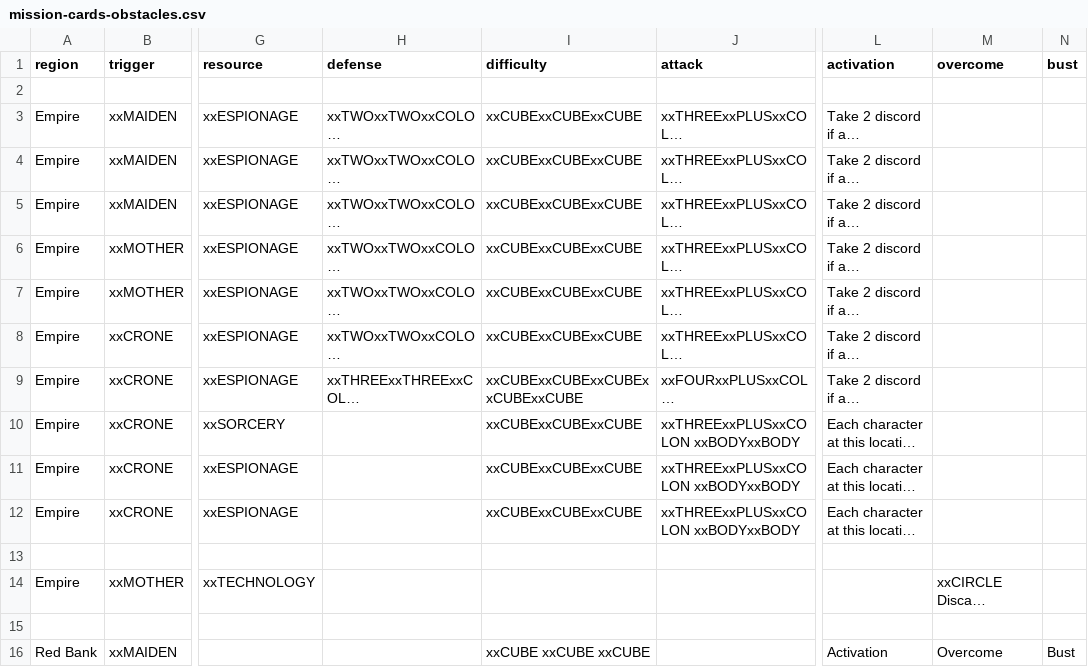
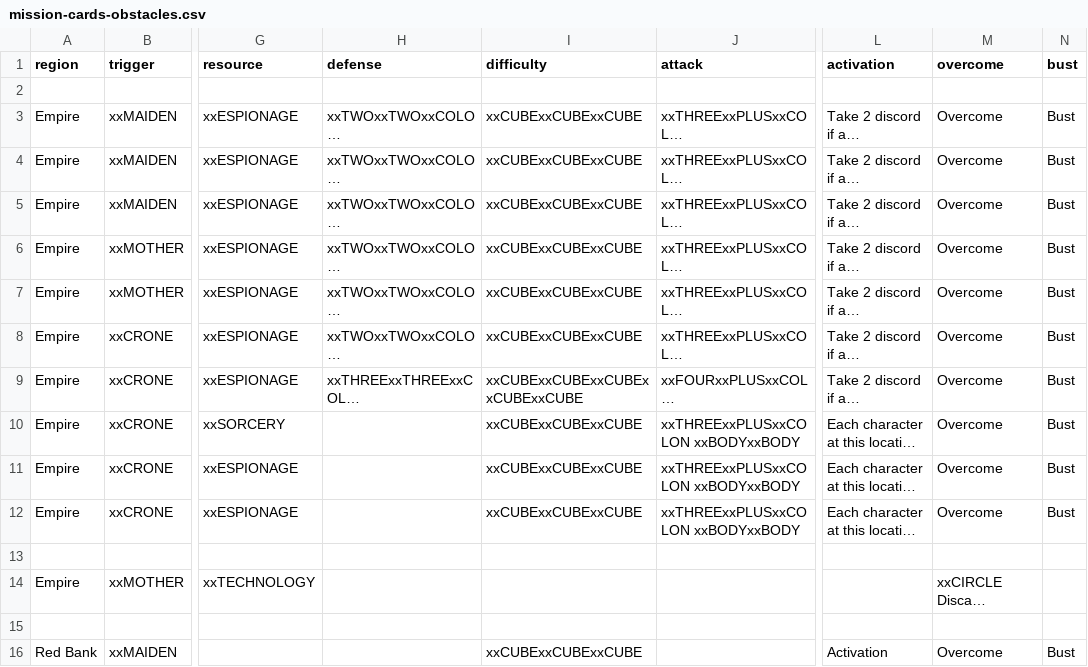
Before and after one commit to ziapeltagames/six-winters, a CSV file: csv/mission-cards-obstacles.csv, drawn as a sheet; only a part is shown, gaps mark what is left out; long unchanged cells end in …; the diff covers the shown part only; the diff names each change by its address in the sheet, - before the commit and + after, or states it on an @@ line.

Commit message:
starting mission cards

```diff
--- a/csv/mission-cards-obstacles.csv
+++ b/csv/mission-cards-obstacles.csv
-M3:M12 (overcome): (empty)
+M3:M12 (overcome): Overcome
-N3:N12 (bust): (empty)
+N3:N12 (bust): Bust
-I16 (difficulty): xxCUBE xxCUBE xxCUBE
+I16 (difficulty): xxCUBExxCUBExxCUBE
```
Also changed, not shown: 5 added rows and 17 edited cells elsewhere in this file, csv/location-cards.csv, 4 other files.
